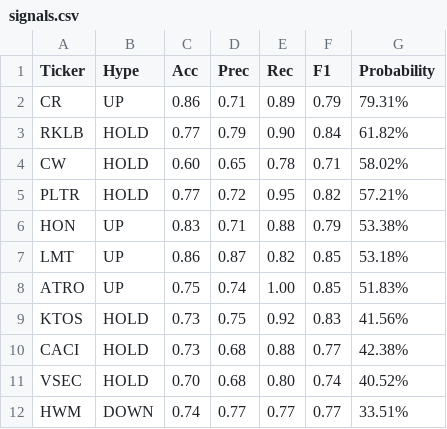
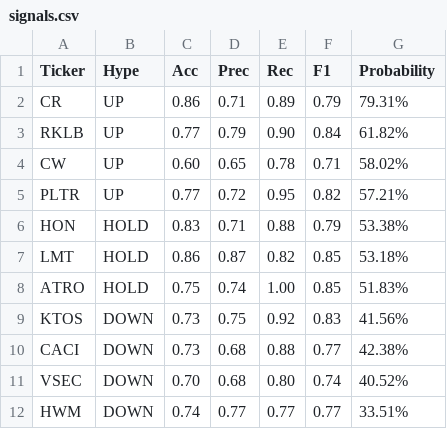
Before and after one commit to lacomaofficial/lacomaofficial.github.io, a CSV file: signals.csv, drawn as a sheet.

Commit message:
Update signals.csv

```diff
--- a/signals.csv
+++ b/signals.csv
@@ -2,11 +2,11 @@ Ticker,Hype,Acc,Prec,Rec,F1,Probability
 CR,UP,0.86,0.71,0.89,0.79,79.31%
-RKLB,HOLD,0.77,0.79,0.90,0.84,61.82%
-CW,HOLD,0.60,0.65,0.78,0.71,58.02%
-PLTR,HOLD,0.77,0.72,0.95,0.82,57.21%
-HON,UP,0.83,0.71,0.88,0.79,53.38%
-LMT,UP,0.86,0.87,0.82,0.85,53.18%
-ATRO,UP,0.75,0.74,1.00,0.85,51.83%
-KTOS,HOLD,0.73,0.75,0.92,0.83,41.56%
-CACI,HOLD,0.73,0.68,0.88,0.77,42.38%
-VSEC,HOLD,0.70,0.68,0.80,0.74,40.52%
+RKLB,UP,0.77,0.79,0.90,0.84,61.82%
+CW,UP,0.60,0.65,0.78,0.71,58.02%
+PLTR,UP,0.77,0.72,0.95,0.82,57.21%
+HON,HOLD,0.83,0.71,0.88,0.79,53.38%
+LMT,HOLD,0.86,0.87,0.82,0.85,53.18%
+ATRO,HOLD,0.75,0.74,1.00,0.85,51.83%
+KTOS,DOWN,0.73,0.75,0.92,0.83,41.56%
+CACI,DOWN,0.73,0.68,0.88,0.77,42.38%
+VSEC,DOWN,0.70,0.68,0.80,0.74,40.52%
 HWM,DOWN,0.74,0.77,0.77,0.77,33.51%
```
